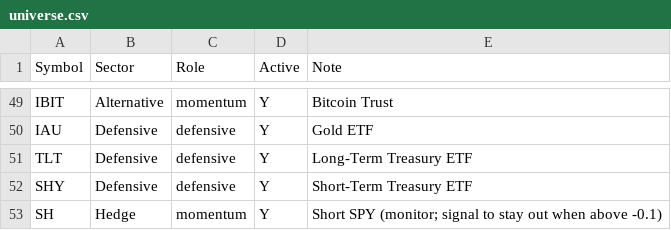
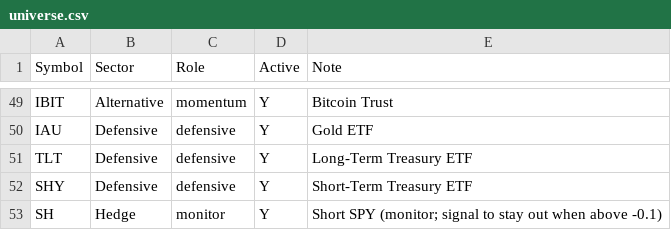
Before and after one commit to jagriff003/Stocks, a CSV file: universe.csv, drawn as a sheet; only a part is shown, gaps mark what is left out.

```diff
--- a/universe.csv
+++ b/universe.csv
@@ -52,2 +52,2 @@ TLT,Defensive,defensive,Y,Long-Term Treasury ETF
 SHY,Defensive,defensive,Y,Short-Term Treasury ETF
-SH,Hedge,momentum,Y,Short SPY (monitor; signal to stay out when above -0.1)
+SH,Hedge,monitor,Y,Short SPY (monitor; signal to stay out when above -0.1)
```
Also changed, not shown: 8 other files.
